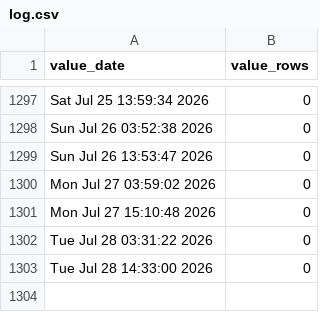
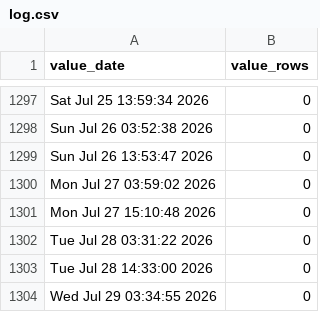
Before and after one commit to p0bs/role-scan, a CSV file: log.csv, drawn as a sheet; only a part is shown, gaps mark what is left out; the diff names each change by its address in the sheet, - before the commit and + after, or states it on an @@ line.

```diff
--- a/log.csv
+++ b/log.csv
+row 1304: Wed Jul 29 03:34:55 2026 | 0
```
